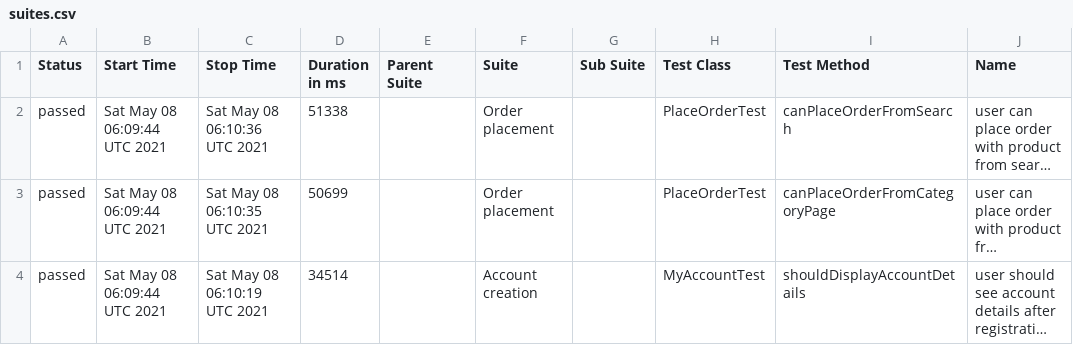
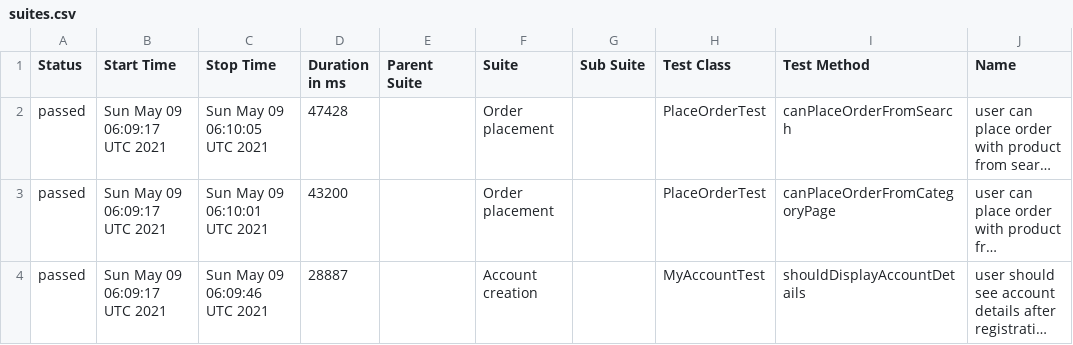
Before and after one commit to isandratskiy/automationpractice-github-actions-demo, a CSV file: data/suites.csv, drawn as a sheet; only a part is shown; long unchanged cells end in …; the diff names each change by its address in the sheet, - before the commit and + after, or states it on an @@ line.

```diff
--- a/data/suites.csv
+++ b/data/suites.csv
-B2:B4 (Start Time): Sat May 08 06:09:44 UTC 2021
+B2:B4 (Start Time): Sun May 09 06:09:17 UTC 2021
-C2 (Stop Time): Sat May 08 06:10:36 UTC 2021
+C2 (Stop Time): Sun May 09 06:10:05 UTC 2021
-D2 (Duration in ms): 51338
+D2 (Duration in ms): 47428
-C3 (Stop Time): Sat May 08 06:10:35 UTC 2021
+C3 (Stop Time): Sun May 09 06:10:01 UTC 2021
-D3 (Duration in ms): 50699
+D3 (Duration in ms): 43200
-C4 (Stop Time): Sat May 08 06:10:19 UTC 2021
+C4 (Stop Time): Sun May 09 06:09:46 UTC 2021
-D4 (Duration in ms): 34514
+D4 (Duration in ms): 28887
```
Also changed, not shown: 17 other files.
